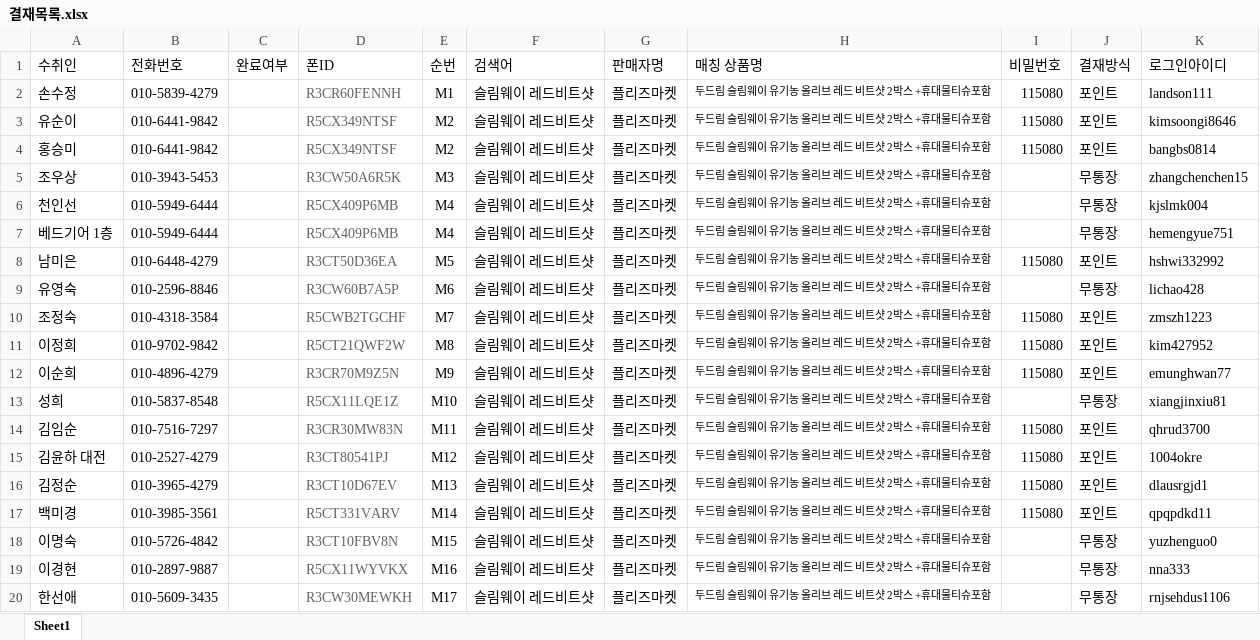
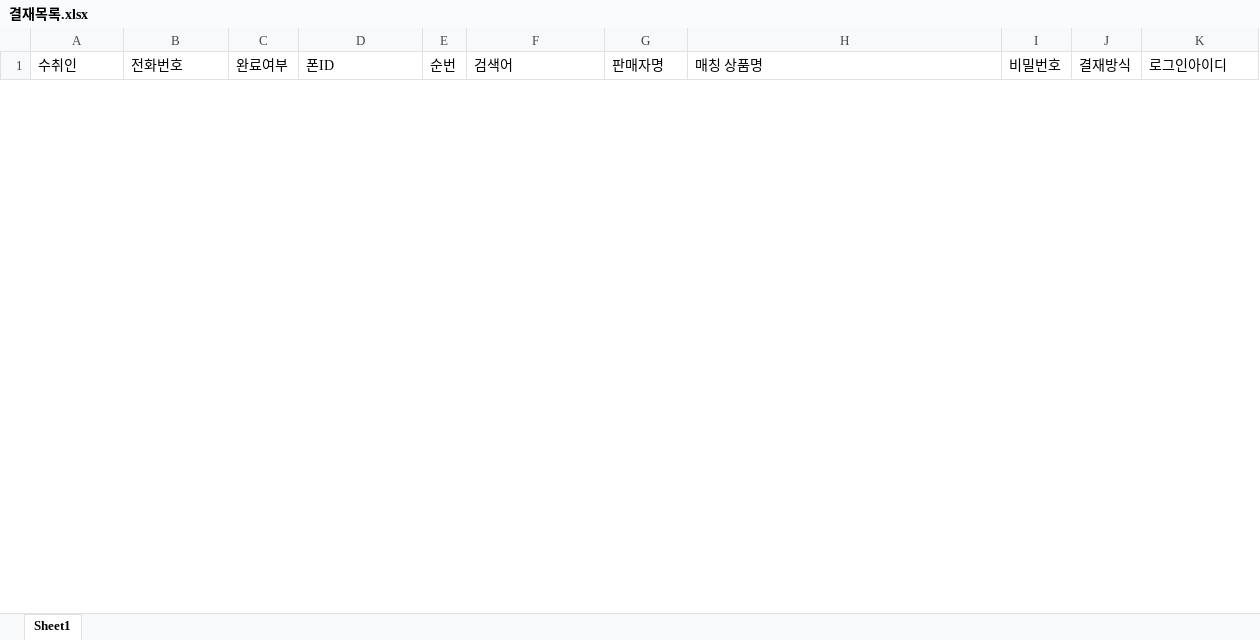
Before and after one commit to yuzhenguo/nAuto, an Excel workbook: 개발문서/결재목록.xlsx, sheet Sheet1, drawn as a sheet; only a part is shown; values as stored, in another font and other column widths than the file's, no borders; conditional formats not drawn; removed rows and columns are numbered as before the commit, all else as after; the diff covers the shown part only; the diff names each change by its address in the sheet, - before the commit and + after, or states it on an @@ line.

```diff
--- a/개발문서/결재목록.xlsx (sheet Sheet1)
+++ b/개발문서/결재목록.xlsx (sheet Sheet1)
-row 2: 손수정 | 010-5839-4279 |  | R3CR60FENNH | M1 | 슬림웨이 레드비트샷 | 플리즈마켓 | 두드림 슬림웨이 유기농 올리브 레드 비트샷 2박스 +휴대물티슈포함 | 115080 | 포인트 | landson111
-row 3: 유순이 | 010-6441-9842 |  | R5CX349NTSF | M2 | 슬림웨이 레드비트샷 | 플리즈마켓 | 두드림 슬림웨이 유기농 올리브 레드 비트샷 2박스 +휴대물티슈포함 | 115080 | 포인트 | kimsoongi8646
-row 4: 홍승미 | 010-6441-9842 |  | R5CX349NTSF | M2 | 슬림웨이 레드비트샷 | 플리즈마켓 | 두드림 슬림웨이 유기농 올리브 레드 비트샷 2박스 +휴대물티슈포함 | 115080 | 포인트 | bangbs0814
-row 5: 조우상 | 010-3943-5453 |  | R3CW50A6R5K | M3 | 슬림웨이 레드비트샷 | 플리즈마켓 | 두드림 슬림웨이 유기농 올리브 레드 비트샷 2박스 +휴대물티슈포함 |  | 무통장 | zhangchenchen15
-row 6: 천인선 | 010-5949-6444 |  | R5CX409P6MB | M4 | 슬림웨이 레드비트샷 | 플리즈마켓 | 두드림 슬림웨이 유기농 올리브 레드 비트샷 2박스 +휴대물티슈포함 |  | 무통장 | kjslmk004
-row 7: 베드기어 1층 | 010-5949-6444 |  | R5CX409P6MB | M4 | 슬림웨이 레드비트샷 | 플리즈마켓 | 두드림 슬림웨이 유기농 올리브 레드 비트샷 2박스 +휴대물티슈포함 |  | 무통장 | hemengyue751
-row 8: 남미은 | 010-6448-4279 |  | R3CT50D36EA | M5 | 슬림웨이 레드비트샷 | 플리즈마켓 | 두드림 슬림웨이 유기농 올리브 레드 비트샷 2박스 +휴대물티슈포함 | 115080 | 포인트 | hshwi332992
-row 9: 유영숙 | 010-2596-8846 |  | R3CW60B7A5P | M6 | 슬림웨이 레드비트샷 | 플리즈마켓 | 두드림 슬림웨이 유기농 올리브 레드 비트샷 2박스 +휴대물티슈포함 |  | 무통장 | lichao428
-row 10: 조정숙 | 010-4318-3584 |  | R5CWB2TGCHF | M7 | 슬림웨이 레드비트샷 | 플리즈마켓 | 두드림 슬림웨이 유기농 올리브 레드 비트샷 2박스 +휴대물티슈포함 | 115080 | 포인트 | zmszh1223
-row 11: 이정희 | 010-9702-9842 |  | R5CT21QWF2W | M8 | 슬림웨이 레드비트샷 | 플리즈마켓 | 두드림 슬림웨이 유기농 올리브 레드 비트샷 2박스 +휴대물티슈포함 | 115080 | 포인트 | kim427952
-row 12: 이순희 | 010-4896-4279 |  | R3CR70M9Z5N | M9 | 슬림웨이 레드비트샷 | 플리즈마켓 | 두드림 슬림웨이 유기농 올리브 레드 비트샷 2박스 +휴대물티슈포함 | 115080 | 포인트 | emunghwan77
-row 13: 성희 | 010-5837-8548 |  | R5CX11LQE1Z | M10 | 슬림웨이 레드비트샷 | 플리즈마켓 | 두드림 슬림웨이 유기농 올리브 레드 비트샷 2박스 +휴대물티슈포함 |  | 무통장 | xiangjinxiu81
-row 14: 김임순 | 010-7516-7297 |  | R3CR30MW83N | M11 | 슬림웨이 레드비트샷 | 플리즈마켓 | 두드림 슬림웨이 유기농 올리브 레드 비트샷 2박스 +휴대물티슈포함 | 115080 | 포인트 | qhrud3700
-row 15: 김윤하 대전 | 010-2527-4279 |  | R3CT80541PJ | M12 | 슬림웨이 레드비트샷 | 플리즈마켓 | 두드림 슬림웨이 유기농 올리브 레드 비트샷 2박스 +휴대물티슈포함 | 115080 | 포인트 | 1004okre
-row 16: 김정순 | 010-3965-4279 |  | R3CT10D67EV | M13 | 슬림웨이 레드비트샷 | 플리즈마켓 | 두드림 슬림웨이 유기농 올리브 레드 비트샷 2박스 +휴대물티슈포함 | 115080 | 포인트 | dlausrgjd1
-row 17: 백미경 | 010-3985-3561 |  | R5CT331VARV | M14 | 슬림웨이 레드비트샷 | 플리즈마켓 | 두드림 슬림웨이 유기농 올리브 레드 비트샷 2박스 +휴대물티슈포함 | 115080 | 포인트 | qpqpdkd11
-row 18: 이명숙 | 010-5726-4842 |  | R3CT10FBV8N | M15 | 슬림웨이 레드비트샷 | 플리즈마켓 | 두드림 슬림웨이 유기농 올리브 레드 비트샷 2박스 +휴대물티슈포함 |  | 무통장 | yuzhenguo0
-row 19: 이경현 | 010-2897-9887 |  | R5CX11WYVKX | M16 | 슬림웨이 레드비트샷 | 플리즈마켓 | 두드림 슬림웨이 유기농 올리브 레드 비트샷 2박스 +휴대물티슈포함 |  | 무통장 | nna333
-row 20: 한선애 | 010-5609-3435 |  | R3CW30MEWKH | M17 | 슬림웨이 레드비트샷 | 플리즈마켓 | 두드림 슬림웨이 유기농 올리브 레드 비트샷 2박스 +휴대물티슈포함 |  | 무통장 | rnjsehdus1106
```
Also changed, not shown: 19 added rows and 55 removed rows elsewhere in this sheet, 3 other files.
